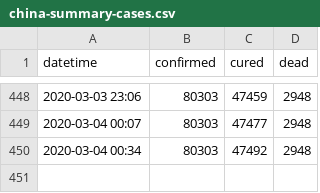
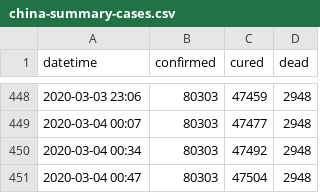
Before and after one commit to alext234/coronavirus-stats, a CSV file: data/china-summary-cases.csv, drawn as a sheet; only a part is shown, gaps mark what is left out.

```diff
--- a/data/china-summary-cases.csv
+++ b/data/china-summary-cases.csv
@@ -450 +450,2 @@ datetime,confirmed,cured,dead
 2020-03-04 00:34,80303,47492,2948
+2020-03-04 00:47,80303,47504,2948
```
Also changed, not shown: 4 other files.
